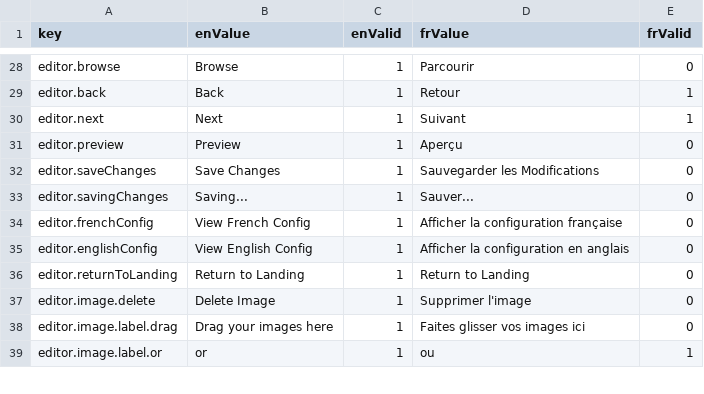
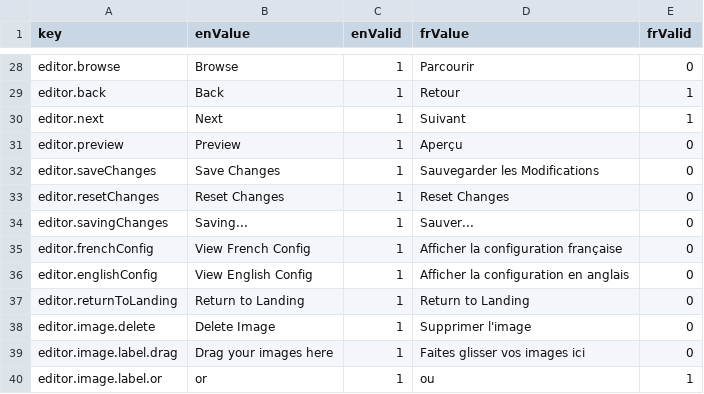
Before and after one commit to ramp4-pcar4/storylines-editor, a CSV file: src/lang/lang.csv, drawn as a sheet; only a part is shown, gaps mark what is left out; the diff names each change by its address in the sheet, - before the commit and + after, or states it on an @@ line.

```diff
--- a/src/lang/lang.csv
+++ b/src/lang/lang.csv
+row 33: editor.resetChanges | Reset Changes | 1 | Reset Changes | 0
```
Also changed, not shown: 1 other file.
